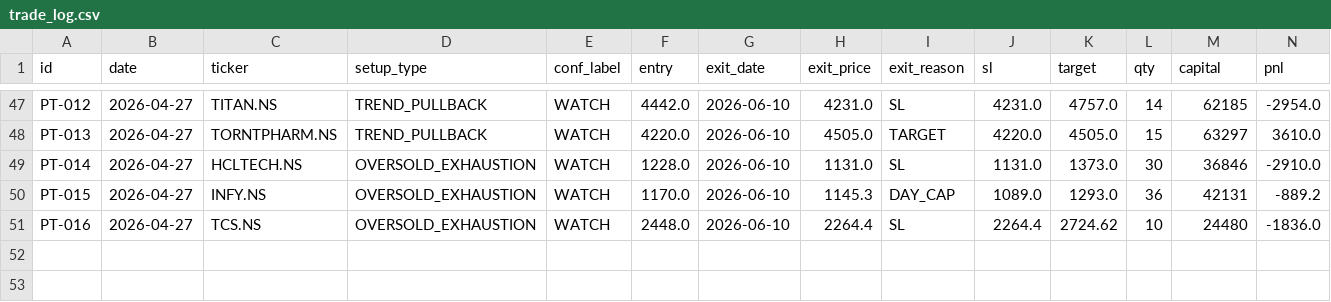
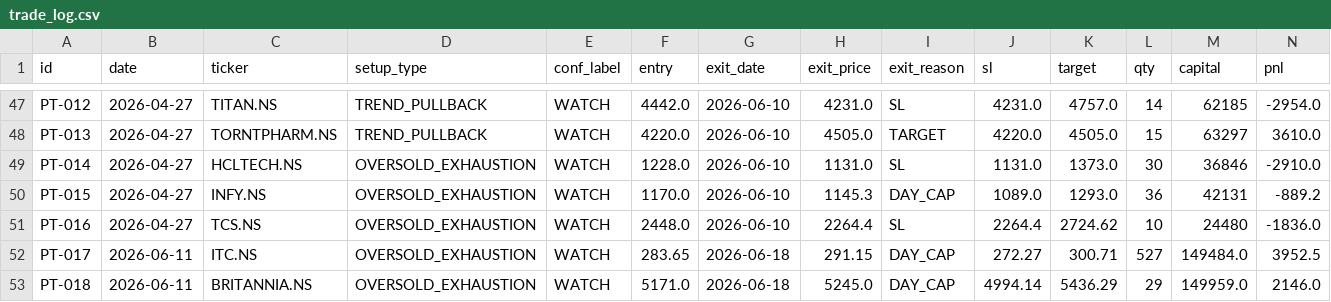
Before and after one commit to saisravanpalvaye/trading-bot-v2, a CSV file: trade_log.csv, drawn as a sheet; only a part is shown, gaps mark what is left out; rows hold the shown columns only; the diff names each change by its address in the sheet, - before the commit and + after, or states it on an @@ line.

```diff
--- a/trade_log.csv
+++ b/trade_log.csv
+row 52: PT-017 | 2026-06-11 | ITC.NS | OVERSOLD_EXHAUSTION | WATCH | 283.65 | 2026-06-18 | 291.15 | DAY_CAP | 272.27 | 300.71 | 527 | 149484.0 | 3952.5
+row 53: PT-018 | 2026-06-11 | BRITANNIA.NS | OVERSOLD_EXHAUSTION | WATCH | 5171.0 | 2026-06-18 | 5245.0 | DAY_CAP | 4994.14 | 5436.29 | 29 | 149959.0 | 2146.0
```
Also changed, not shown: paper_trades.csv.
